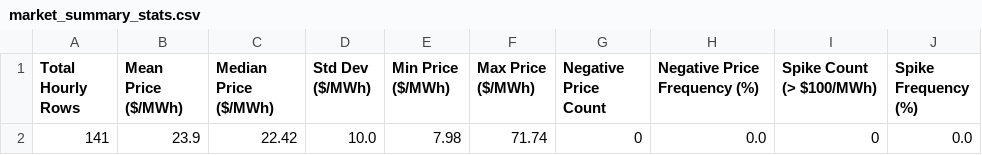
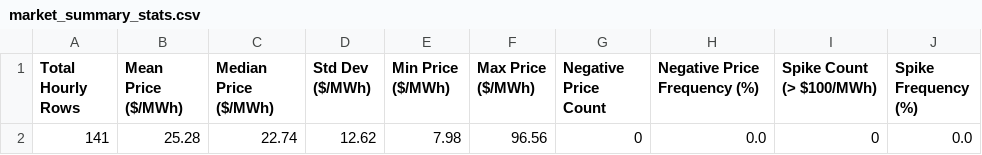
Before and after one commit to sebastiankloder-web/ercot-power-risk-analytics, a CSV file: results/tables/market_summary_stats.csv, drawn as a sheet.

```diff
--- a/results/tables/market_summary_stats.csv
+++ b/results/tables/market_summary_stats.csv
@@ -1,2 +1,2 @@
 Total Hourly Rows,Mean Price ($/MWh),Median Price ($/MWh),Std Dev ($/MWh),Min Price ($/MWh),Max Price ($/MWh),Negative Price Count,Negative Price Frequency (%),Spike Count (> $100/MWh),Spike Frequency (%)
-141,23.9,22.42,10.0,7.98,71.74,0,0.0,0,0.0
+141,25.28,22.74,12.62,7.98,96.56,0,0.0,0,0.0
```
Also changed, not shown: data/processed/hourly_prices.csv, data/raw/ercot_rtm_real.csv, 6 other files.
